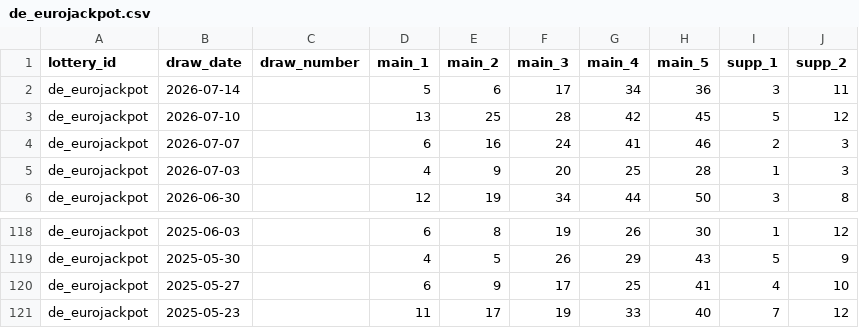
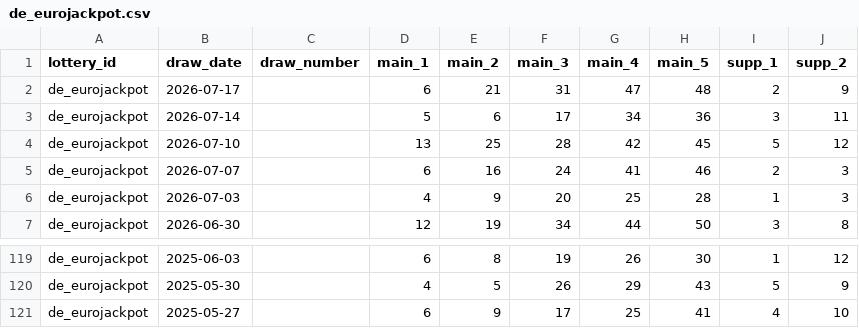
Before and after one commit to tonybjzhao/lottrun_flutter, a CSV file: docs/de_eurojackpot.csv, drawn as a sheet; only a part is shown, gaps mark what is left out.

```diff
--- a/docs/de_eurojackpot.csv
+++ b/docs/de_eurojackpot.csv
@@ -1,2 +1,3 @@
 lottery_id,draw_date,draw_number,main_1,main_2,main_3,main_4,main_5,supp_1,supp_2
+de_eurojackpot,2026-07-17,,6,21,31,47,48,2,9
 de_eurojackpot,2026-07-14,,5,6,17,34,36,3,11
@@ -120,2 +121 @@ de_eurojackpot,2025-05-30,,4,5,26,29,43,5,9
 de_eurojackpot,2025-05-27,,6,9,17,25,41,4,10
-de_eurojackpot,2025-05-23,,11,17,19,33,40,7,12
```
Also changed, not shown: docs/ca_lotto_max.csv, docs/fr_euromillions.csv, 11 other files.
